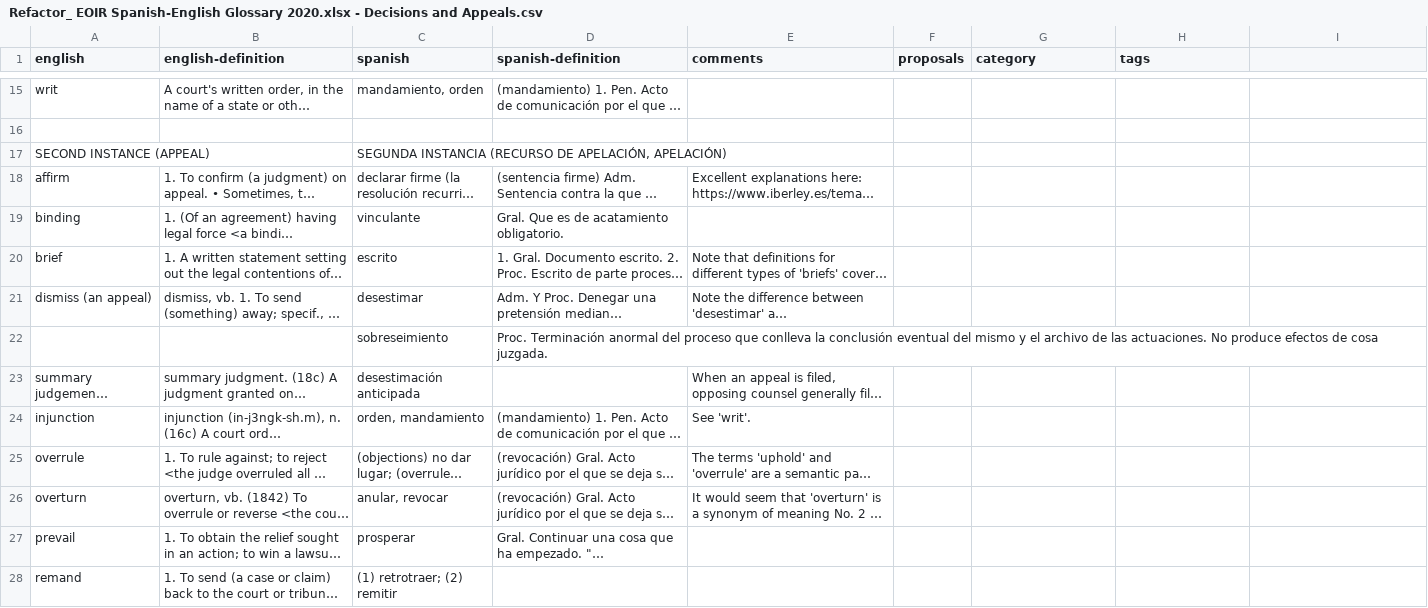
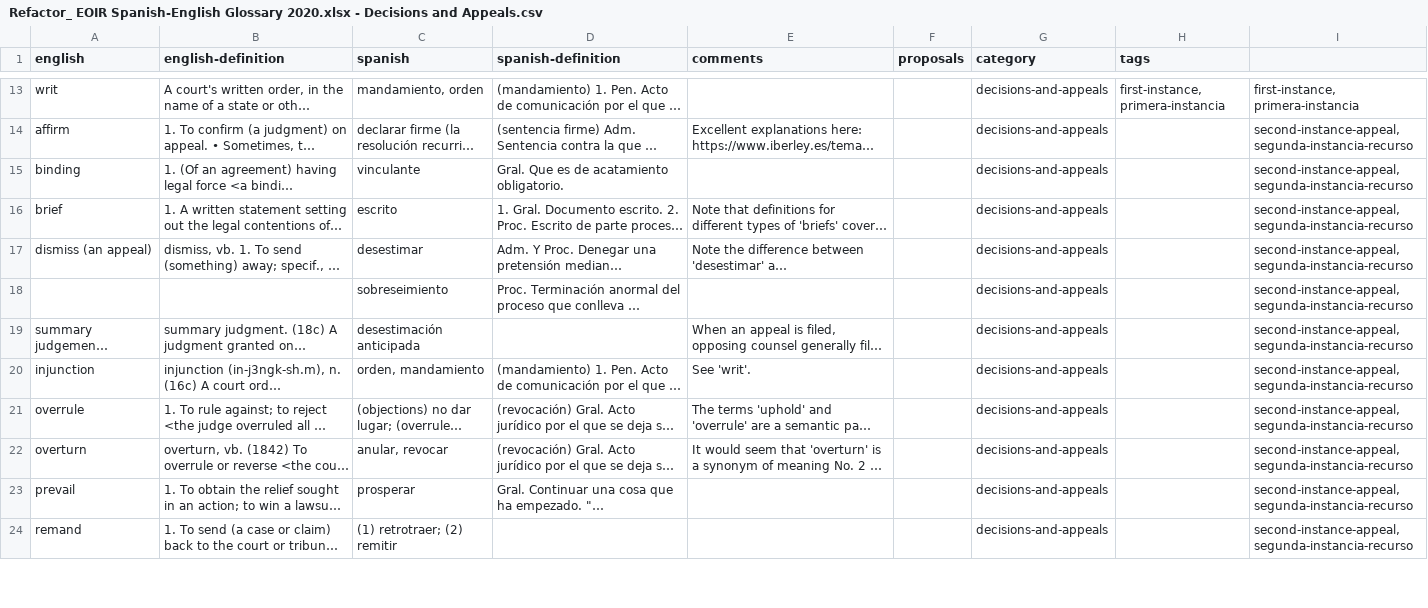
Before and after one commit to mapachurro/eoir-glossary, a CSV file: terminology-sources/Refactor_ EOIR Spanish-English Glossary 2020.xlsx - Decisions and Appeals.csv, drawn as a sheet; only a part is shown, gaps mark what is left out; long unchanged cells end in …; removed rows and columns are numbered as before the commit, all else as after; the diff covers the shown part only; the diff names each change by its address in the sheet, - before the commit and + after, or states it on an @@ line.

```diff
--- a/terminology-sources/Refactor_ EOIR Spanish-English Glossary 2020.xlsx - Decisions and Appeals.csv
+++ b/terminology-sources/Refactor_ EOIR Spanish-English Glossary 2020.xlsx - Decisions and Appeals.csv
-G13 (category): (empty)
+G13 (category): decisions-and-appeals
-H13 (tags): (empty)
+H13 (tags): first-instance, primera-instancia
-I13: (empty)
+I13: first-instance, primera-instancia
-row 16: (empty)
-row 17: SECOND INSTANCE (APPEAL) |  | SEGUNDA INSTANCIA (RECURSO DE APELACIÓN, APELACIÓN)
-G14:G24 (category): (empty)
+G14:G24 (category): decisions-and-appeals
-I14:I24: (empty)
+I14:I24: second-instance-appeal, segunda-instancia-recurso
```
Also changed, not shown: 2 removed rows and 49 edited cells elsewhere in this file, terminology-sources/Refactor_ EOIR Spanish-English Glossary 2020.xlsx - 2020 Terms List.csv, terminology-sources/Refactor_ EOIR Spanish-English Glossary 2020.xlsx - Civil Strife.csv, 14 other files.
